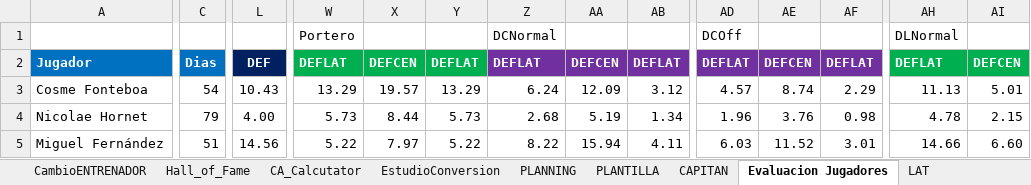
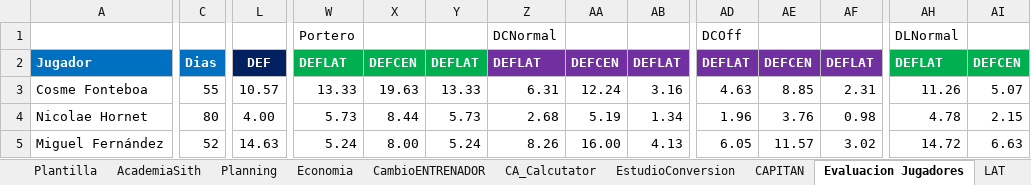
Before and after one commit to uny11/HI, an Excel workbook: projects/current/hattrick/1-V@der.xlsx, sheet Evaluacion Jugadores, drawn as a sheet; only a part is shown, gaps mark what is left out; values as stored, in another font and other column widths than the file's, no borders; conditional formats not drawn; the diff covers the shown part only; the diff names each change by its address in the sheet, - before the commit and + after, or states it on an @@ line.

```diff
--- a/projects/current/hattrick/1-V@der.xlsx (sheet Evaluacion Jugadores)
+++ b/projects/current/hattrick/1-V@der.xlsx (sheet Evaluacion Jugadores)
-sheet tab: PLANNING
+sheet tab: Planning
-sheet tab: PLANTILLA
+sheet tab: Plantilla
+sheet tab: AcademiaSith
+sheet tab: Economia
@@ sheet tab order changed: Plantilla | AcademiaSith | Planning | Economia | CambioENTRENADOR | CA_Calcutator | EstudioConversion | CAPITAN | Evaluacion Jugadores | LAT @@
-C3: 54
+C3: 55
-L3: 10.43
+L3: 10.57
-W3: 13.29
+W3: 13.33
-X3: 19.57
+X3: 19.63
-Y3: 13.29
+Y3: 13.33
-Z3: 6.24
+Z3: 6.31
-AA3: 12.09
+AA3: 12.24
-AB3: 3.12
+AB3: 3.16
-AD3: 4.57
+AD3: 4.63
-AE3: 8.74
+AE3: 8.85
-AF3: 2.29
+AF3: 2.31
-AH3: 11.13
+AH3: 11.26
-AI3: 5.01
+AI3: 5.07
-C4: 79
+C4: 80
-C5: 51
+C5: 52
-L5: 14.56
+L5: 14.63
-W5: 5.22
+W5: 5.24
-X5: 7.97
+X5: 8.00
-Y5: 5.22
+Y5: 5.24
-Z5: 8.22
+Z5: 8.26
-AA5: 15.94
+AA5: 16.00
-AB5: 4.11
+AB5: 4.13
-AD5: 6.03
+AD5: 6.05
-AE5: 11.52
+AE5: 11.57
-AF5: 3.01
+AF5: 3.02
-AH5: 14.66
+AH5: 14.72
-AI5: 6.60
+AI5: 6.63
```
Also changed, not shown: 409 edited cells elsewhere in this sheet, sheet Plantilla, sheet CA_Calcutator, sheet Planning, sheet LAT, sheet EstudioConversion, formulas that keep their value, projects/current/hattrick/1-Luke.xlsx, projects/current/hattrick/1-ObiW@n.xlsx, 2 other files.
